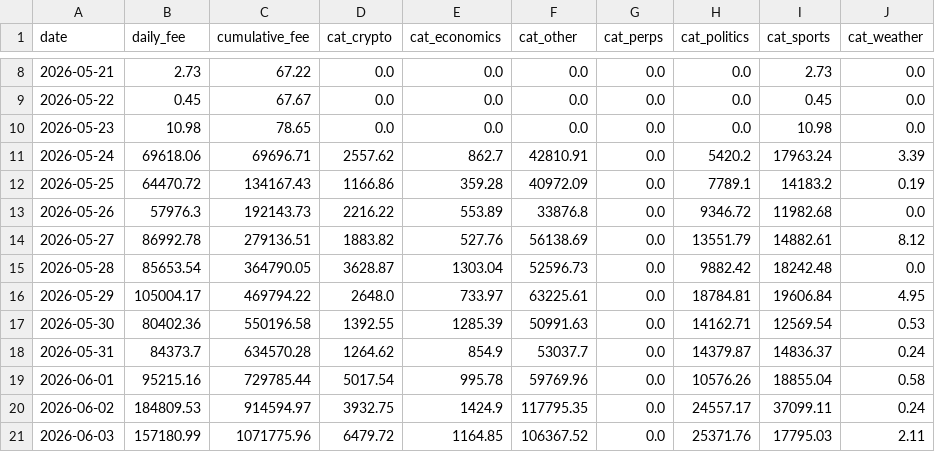
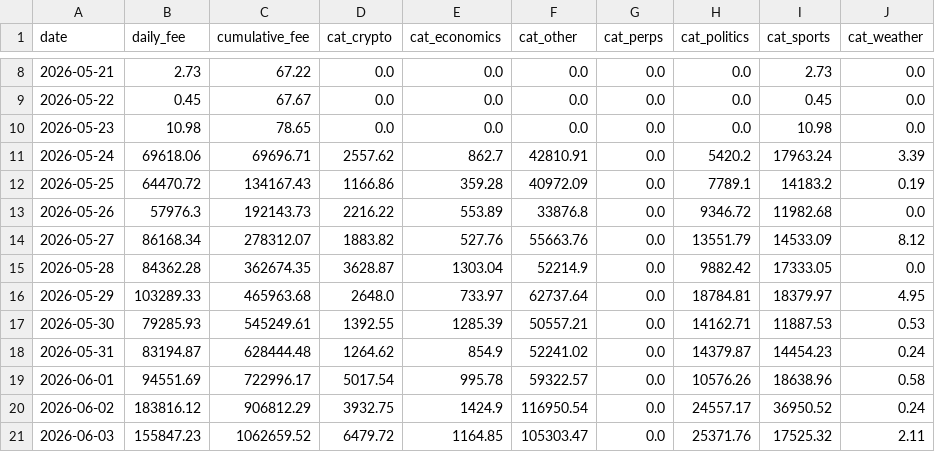
Before and after one commit to ManiFed/KalshiFees, a CSV file: kalshi_fee_daily.csv, drawn as a sheet; only a part is shown, gaps mark what is left out; the diff covers the shown part only.

```diff
--- a/kalshi_fee_daily.csv
+++ b/kalshi_fee_daily.csv
@@ -13,9 +13,9 @@ date,daily_fee,cumulative_fee,cat_crypto,cat_economics,cat_other,cat_perps,cat_p
 2026-05-26,57976.3,192143.73,2216.22,553.89,33876.8,0.0,9346.72,11982.68,0.0
-2026-05-27,86992.78,279136.51,1883.82,527.76,56138.69,0.0,13551.79,14882.61,8.12
-2026-05-28,85653.54,364790.05,3628.87,1303.04,52596.73,0.0,9882.42,18242.48,0.0
-2026-05-29,105004.17,469794.22,2648.0,733.97,63225.61,0.0,18784.81,19606.84,4.95
-2026-05-30,80402.36,550196.58,1392.55,1285.39,50991.63,0.0,14162.71,12569.54,0.53
-2026-05-31,84373.7,634570.28,1264.62,854.9,53037.7,0.0,14379.87,14836.37,0.24
-2026-06-01,95215.16,729785.44,5017.54,995.78,59769.96,0.0,10576.26,18855.04,0.58
-2026-06-02,184809.53,914594.97,3932.75,1424.9,117795.35,0.0,24557.17,37099.11,0.24
-2026-06-03,157180.99,1071775.96,6479.72,1164.85,106367.52,0.0,25371.76,17795.03,2.11
+2026-05-27,86168.34,278312.07,1883.82,527.76,55663.76,0.0,13551.79,14533.09,8.12
+2026-05-28,84362.28,362674.35,3628.87,1303.04,52214.9,0.0,9882.42,17333.05,0.0
+2026-05-29,103289.33,465963.68,2648.0,733.97,62737.64,0.0,18784.81,18379.97,4.95
+2026-05-30,79285.93,545249.61,1392.55,1285.39,50557.21,0.0,14162.71,11887.53,0.53
+2026-05-31,83194.87,628444.48,1264.62,854.9,52241.02,0.0,14379.87,14454.23,0.24
+2026-06-01,94551.69,722996.17,5017.54,995.78,59322.57,0.0,10576.26,18638.96,0.58
+2026-06-02,183816.12,906812.29,3932.75,1424.9,116950.54,0.0,24557.17,36950.52,0.24
+2026-06-03,155847.23,1062659.52,6479.72,1164.85,105303.47,0.0,25371.76,17525.32,2.11
```
Also changed, not shown: 154 edited cells elsewhere in this file, 1 other file.
